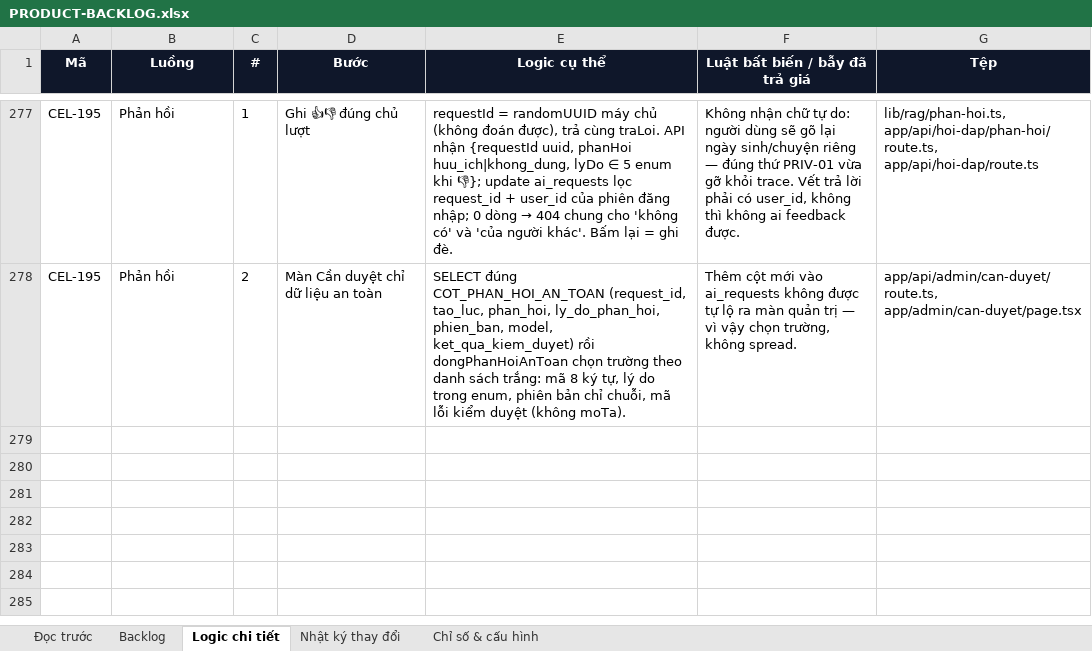
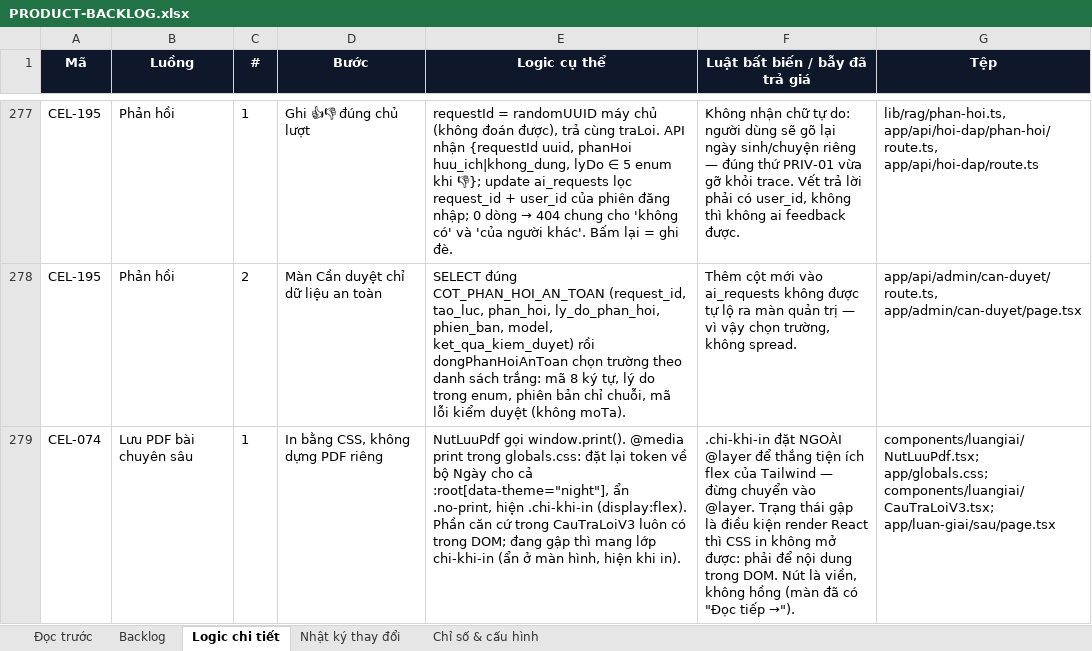
Before and after one commit to Hieuzz05/Celestia-tuvi, an Excel workbook: PRODUCT-BACKLOG.xlsx, sheet Logic chi tiết, drawn as a sheet; only a part is shown, gaps mark what is left out; values as stored, in another font and other column widths than the file's, no borders; the diff names each change by its address in the sheet, - before the commit and + after, or states it on an @@ line.

```diff
--- a/PRODUCT-BACKLOG.xlsx (sheet Logic chi tiết)
+++ b/PRODUCT-BACKLOG.xlsx (sheet Logic chi tiết)
+row 279: CEL-074 | Lưu PDF bài chuyên sâu | 1 | In bằng CSS, không dựng PDF riêng | NutLuuPdf gọi window.print(). @media print trong globals.css: đặt lại token về bộ Ngày cho cả :root[data-theme="night"], ẩn .no-print, hiện .chi-khi-in (display:flex). Phần căn cứ trong CauTraLoiV3 luôn có trong DOM; đang gập thì mang lớp chi-khi-in (ẩn ở màn hình, hiện khi in). | .chi-khi-in đặt NGOÀI @layer để thắng tiện ích flex của Tailwind — đừng chuyển vào @layer. Trạng thái gập là điều kiện render React thì CSS in không mở được: phải để nội dung trong DOM. Nút là viền, không hồng (màn đã có "Đọc tiếp →"). | components/luangiai/NutLuuPdf.tsx; app/globals.css; components/luangiai/CauTraLoiV3.tsx; app/luan-giai/sau/page.tsx
```
Also changed, not shown: sheet Nhật ký thay đổi, sheet Backlog, 6 other files.
